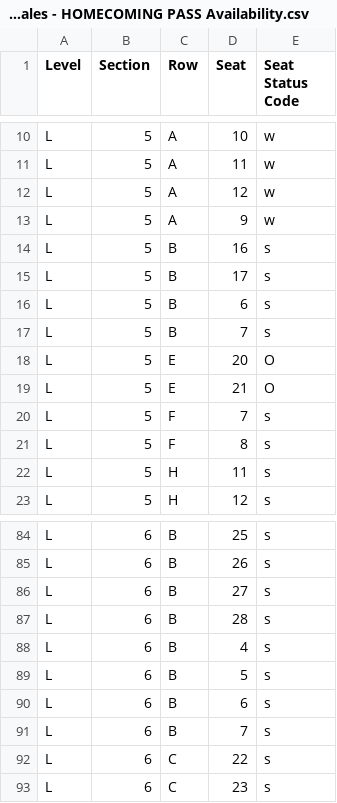
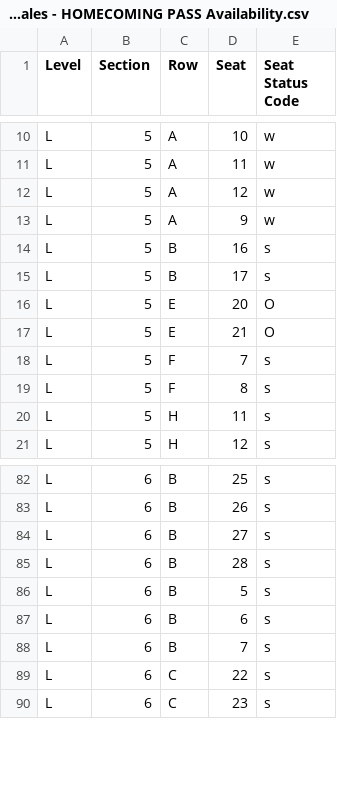
Before and after one commit to spuchta/PLL_BI_TIX, a CSV file: sales-reports/Denver/PLL Original Item Sales - HOMECOMING PASS Availability.csv, drawn as a sheet; only a part is shown, gaps mark what is left out.

```diff
--- a/sales-reports/Denver/PLL Original Item Sales - HOMECOMING PASS Availability.csv
+++ b/sales-reports/Denver/PLL Original Item Sales - HOMECOMING PASS Availability.csv
@@ -15,4 +15,2 @@
 "L","5","B","17","s"
-"L","5","B","6","s"
-"L","5","B","7","s"
 "L","5","E","20","O"
@@ -87,3 +85,2 @@
 "L","6","B","28","s"
-"L","6","B","4","s"
 "L","6","B","5","s"
```
Also changed, not shown: sales-reports/Denver/PLL Original Item Sales - HOMECOMING PASS SALES.csv, sales-reports/Denver/PLL Original Item Sales - SINGLE TICKET SALES.csv, 31 other files.
